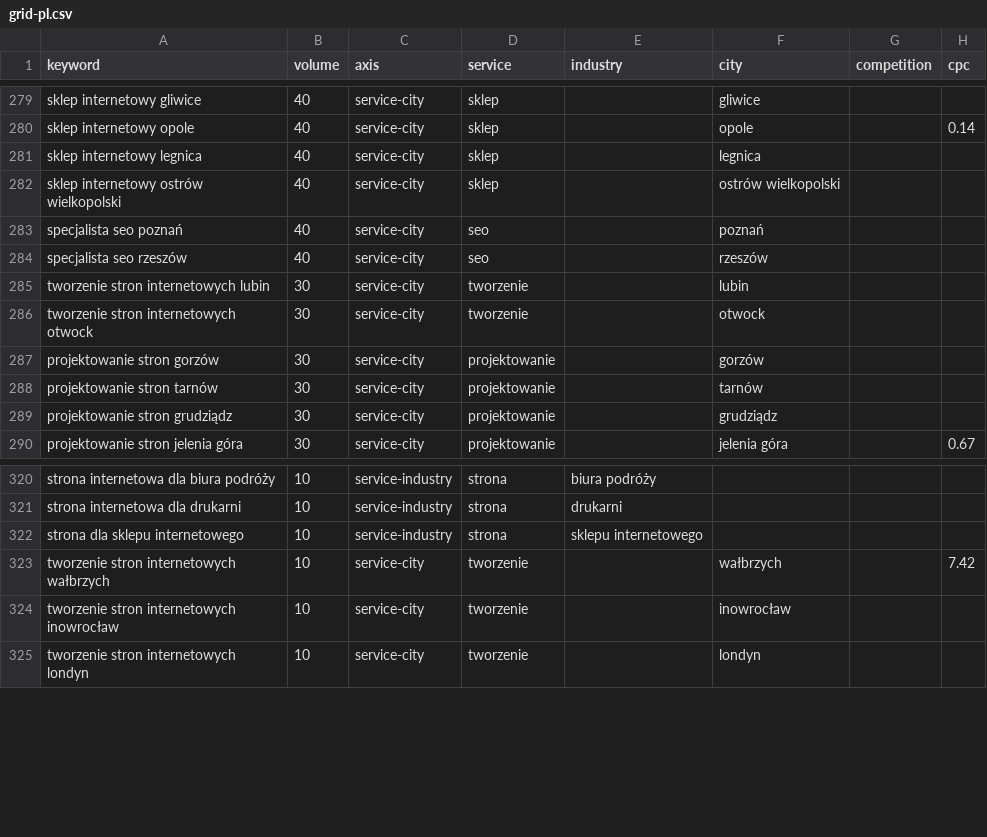
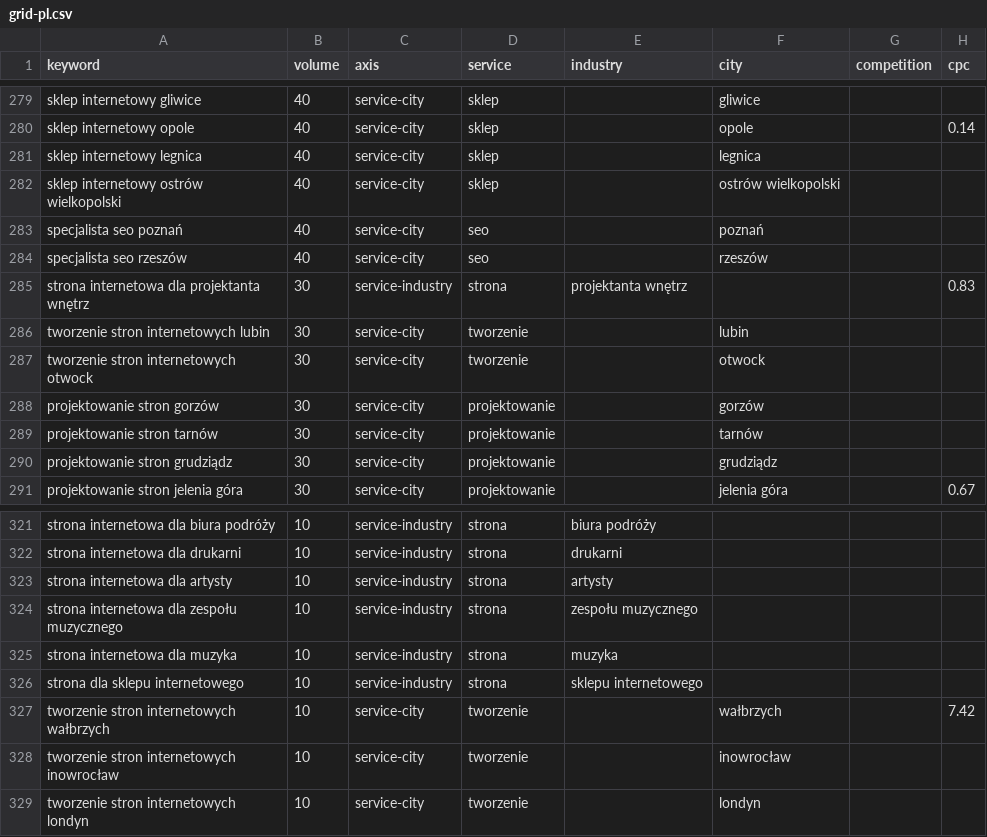
Before and after one commit to aliaksandr-bandziuk/bandziuk, a CSV file: research/pseo/grid-pl.csv, drawn as a sheet; only a part is shown, gaps mark what is left out.

```diff
--- a/research/pseo/grid-pl.csv
+++ b/research/pseo/grid-pl.csv
@@ -284,2 +284,3 @@ keyword,volume,axis,service,industry,city,competition,cpc
 "specjalista seo rzeszów","40","service-city","seo","","rzeszów","",""
+"strona internetowa dla projektanta wnętrz","30","service-industry","strona","projektanta wnętrz","","","0.83"
 "tworzenie stron internetowych lubin","30","service-city","tworzenie","","lubin","",""
@@ -321,2 +322,5 @@ keyword,volume,axis,service,industry,city,competition,cpc
 "strona internetowa dla drukarni","10","service-industry","strona","drukarni","","",""
+"strona internetowa dla artysty","10","service-industry","strona","artysty","","",""
+"strona internetowa dla zespołu muzycznego","10","service-industry","strona","zespołu muzycznego","","",""
+"strona internetowa dla muzyka","10","service-industry","strona","muzyka","","",""
 "strona dla sklepu internetowego","10","service-industry","strona","sklepu internetowego","","",""
```
Also changed, not shown: 44 other files.
